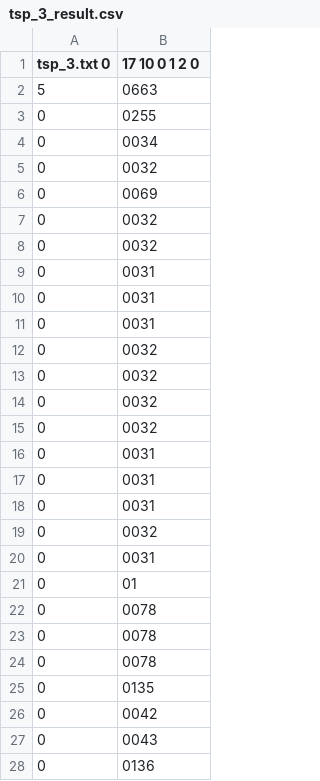
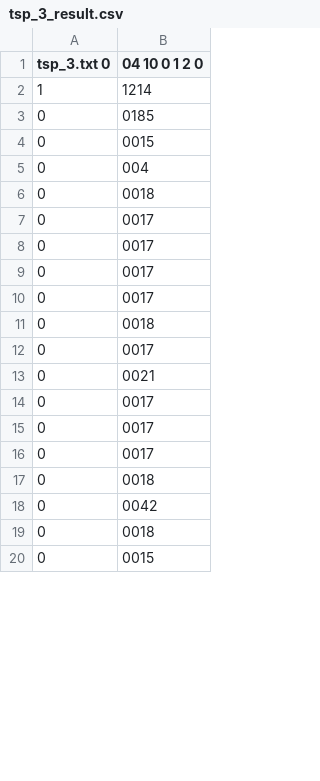
Before and after one commit to koxx4/TspSolvers, a CSV file: TspBnbSolver/Solutions/tsp_3_result.csv, drawn as a sheet; only a part is shown; the diff covers the shown part only.

```diff
--- a/TspBnbSolver/Solutions/tsp_3_result.csv
+++ b/TspBnbSolver/Solutions/tsp_3_result.csv
@@ -1,28 +1,20 @@
-tsp_3.txt 0,17 10 0 1 2 0
-5,0663
-0,0255
-0,0034
-0,0032
-0,0069
-0,0032
-0,0032
-0,0031
-0,0031
-0,0031
-0,0032
-0,0032
-0,0032
-0,0032
-0,0031
-0,0031
-0,0031
-0,0032
-0,0031
-0,01
-0,0078
-0,0078
-0,0078
-0,0135
+tsp_3.txt 0,04 10 0 1 2 0
+1,1214
+0,0185
+0,0015
+0,004
+0,0018
+0,0017
+0,0017
+0,0017
+0,0017
+0,0018
+0,0017
+0,0021
+0,0017
+0,0017
+0,0017
+0,0018
 0,0042
-0,0043
-0,0136
+0,0018
+0,0015
```
Also changed, not shown: 8 added rows and 3 edited cells elsewhere in this file, TspBnbSolver/Solutions/tsp_10_result.csv, TspBnbSolver/Solutions/tsp_12_result.csv, 17 other files.
